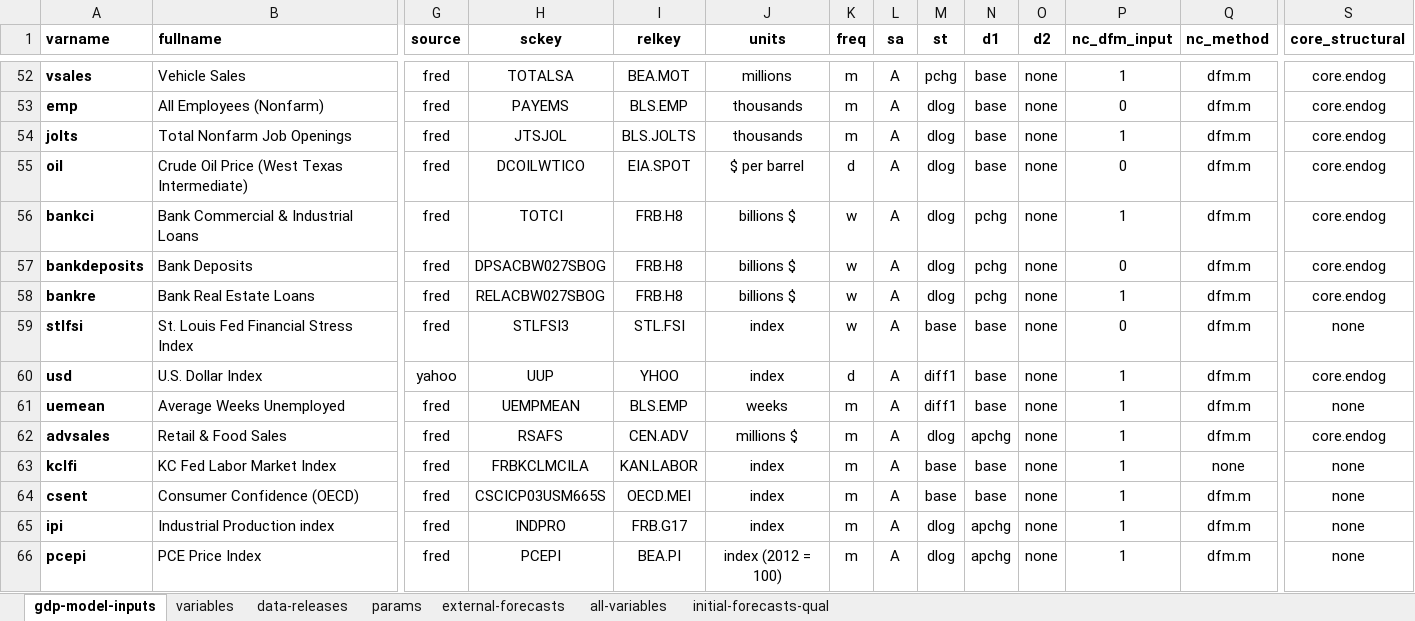
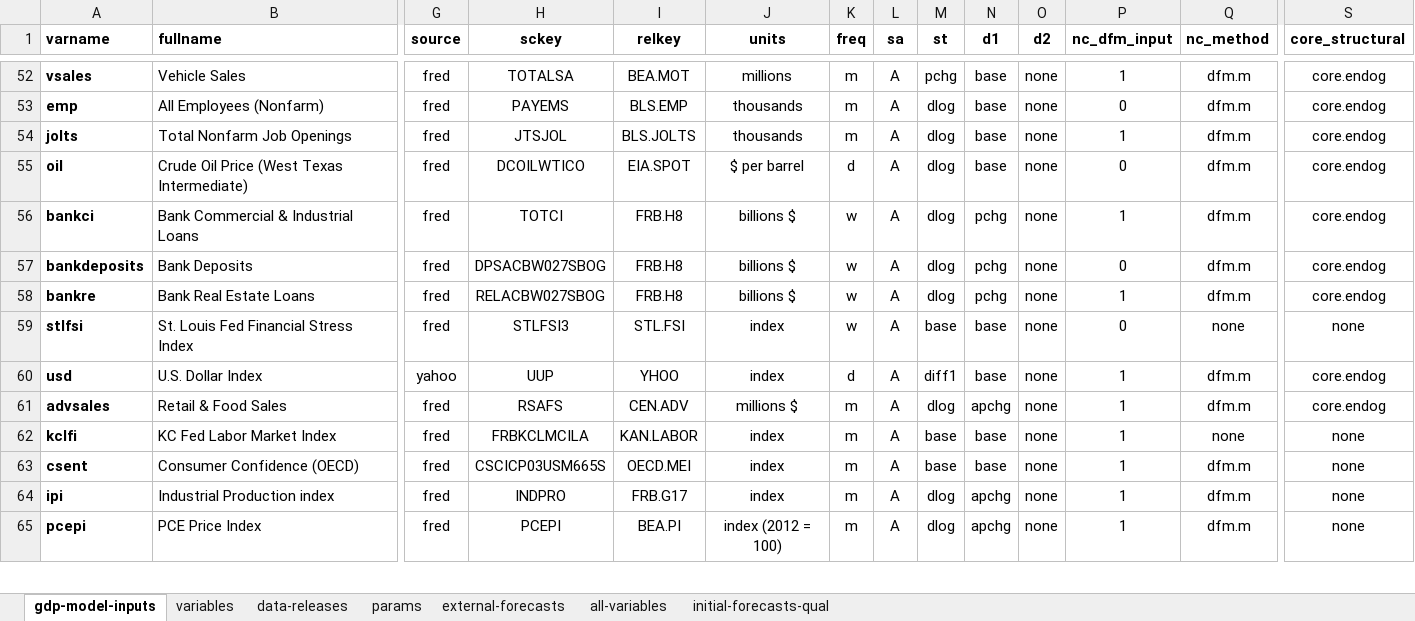
Before and after one commit to bongohead/econforecasting-r, an Excel workbook: model-inputs/inputs.xlsx, sheet gdp-model-inputs, drawn as a sheet; only a part is shown, gaps mark what is left out; values as stored, in another font and other column widths than the file's, no borders; conditional formats and table styles not drawn; rows hold the shown columns only; the diff names each change by its address in the sheet, - before the commit and + after, or states it on an @@ line.

```diff
--- a/model-inputs/inputs.xlsx (sheet gdp-model-inputs)
+++ b/model-inputs/inputs.xlsx (sheet gdp-model-inputs)
-Q59 (nc_method): dfm.m
+Q59 (nc_method): none
-row 61: uemean | Average Weeks Unemployed | fred | UEMPMEAN | BLS.EMP | weeks | m | A | diff1 | base | none | 1 | dfm.m | none
```
Also changed, not shown: ef-project-calendar.xlsx, 13 other files.
